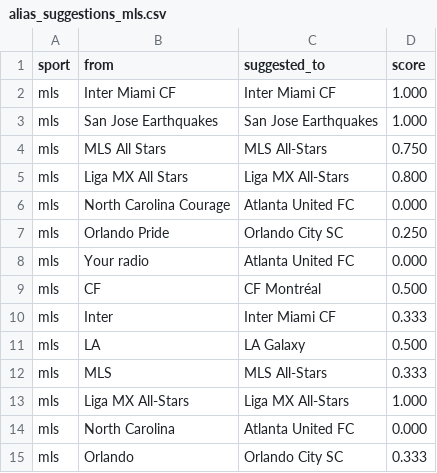
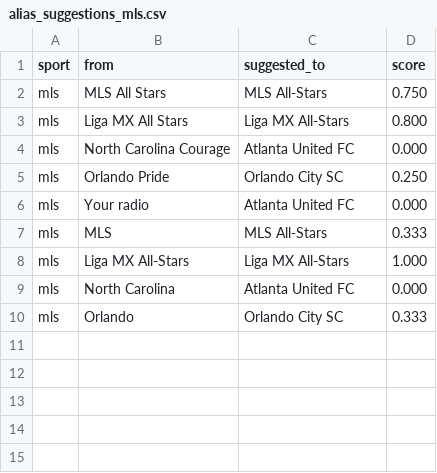
Before and after one commit to cterpening/What_Channel_Is_The_Game, a CSV file: alias_suggestions_mls.csv, drawn as a sheet; the diff names each change by its address in the sheet, - before the commit and + after, or states it on an @@ line.

```diff
--- a/alias_suggestions_mls.csv
+++ b/alias_suggestions_mls.csv
-row 2: mls | Inter Miami CF | Inter Miami CF | 1.000
-row 3: mls | San Jose Earthquakes | San Jose Earthquakes | 1.000
-row 9: mls | CF | CF Montréal | 0.500
-row 10: mls | Inter | Inter Miami CF | 0.333
-row 11: mls | LA | LA Galaxy | 0.500
```
Also changed, not shown: alias_suggestions_epl.csv, alias_suggestions_fifa_world.csv, 4 other files.
